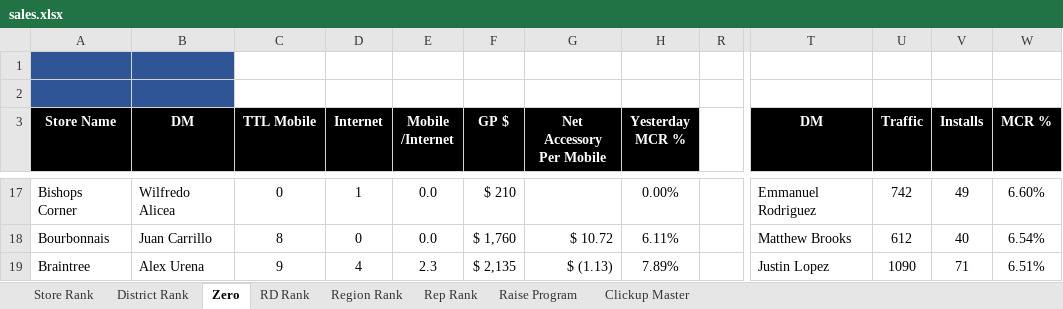
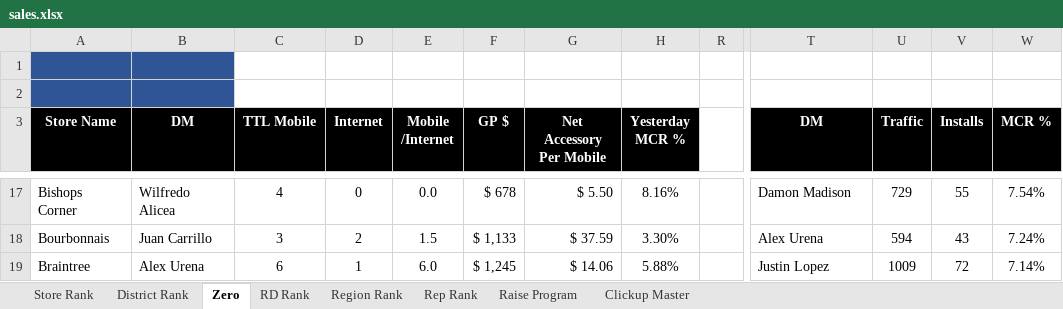
Before and after one commit to BlufoxMobile/One-On-One-Form, an Excel workbook: data/sales.xlsx, sheet Zero, drawn as a sheet; only a part is shown, gaps mark what is left out; values as stored, in another font and other column widths than the file's, no borders; charts and pictures and conditional formats not drawn; the diff covers the shown part only; the diff names each change by its address in the sheet, - before the commit and + after, or states it on an @@ line.

```diff
--- a/data/sales.xlsx (sheet Zero)
+++ b/data/sales.xlsx (sheet Zero)
-C17 (TTL Mobile): 0
+C17 (TTL Mobile): 4
-D17 (Internet): 1
+D17 (Internet): 0
-F17 (GP $): $ 210
+F17 (GP $): $ 678
-G17 (Net Accessory Per Mobile): (empty)
+G17 (Net Accessory Per Mobile): $ 5.50
-H17 (Yesterday MCR %): 0.00%
+H17 (Yesterday MCR %): 8.16%
-T17 (DM): Emmanuel Rodriguez
+T17 (DM): Damon Madison
-U17 (Traffic): 742
+U17 (Traffic): 729
-V17 (Installs): 49
+V17 (Installs): 55
-W17 (MCR %): 6.60%
+W17 (MCR %): 7.54%
-C18 (TTL Mobile): 8
+C18 (TTL Mobile): 3
-D18 (Internet): 0
+D18 (Internet): 2
-E18 (Mobile /Internet): 0.0
+E18 (Mobile /Internet): 1.5
-F18 (GP $): $ 1,760
+F18 (GP $): $ 1,133
-G18 (Net Accessory Per Mobile): $ 10.72
+G18 (Net Accessory Per Mobile): $ 37.59
-H18 (Yesterday MCR %): 6.11%
+H18 (Yesterday MCR %): 3.30%
-T18 (DM): Matthew Brooks
+T18 (DM): Alex Urena
-U18 (Traffic): 612
+U18 (Traffic): 594
-V18 (Installs): 40
+V18 (Installs): 43
-W18 (MCR %): 6.54%
+W18 (MCR %): 7.24%
-C19 (TTL Mobile): 9
+C19 (TTL Mobile): 6
-D19 (Internet): 4
+D19 (Internet): 1
-E19 (Mobile /Internet): 2.3
+E19 (Mobile /Internet): 6.0
-F19 (GP $): $ 2,135
+F19 (GP $): $ 1,245
-G19 (Net Accessory Per Mobile): $ (1.13)
+G19 (Net Accessory Per Mobile): $ 14.06
-H19 (Yesterday MCR %): 7.89%
+H19 (Yesterday MCR %): 5.88%
-U19 (Traffic): 1090
+U19 (Traffic): 1009
-V19 (Installs): 71
+V19 (Installs): 72
-W19 (MCR %): 6.51%
+W19 (MCR %): 7.14%
```
Also changed, not shown: 940 edited cells elsewhere in this sheet, sheet Rep Rank, sheet Store Rank, sheet District Rank, sheet Region Rank, sheet RD Rank, sheet Raise Program, 1 more sheet, hidden cells.
